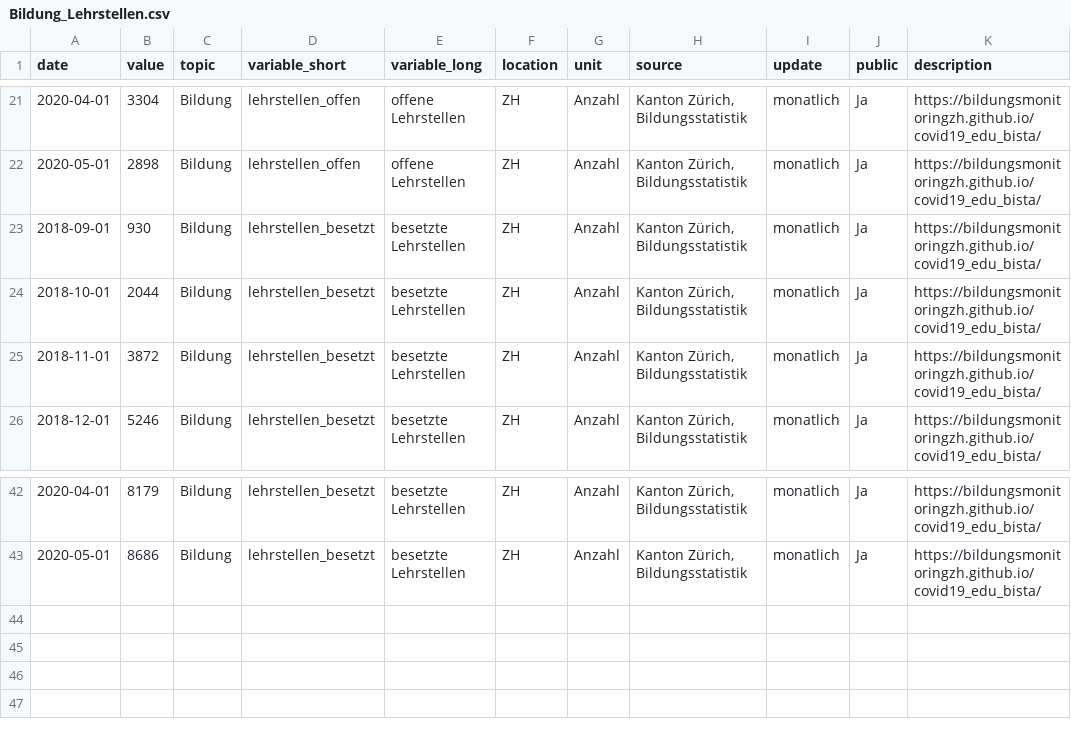
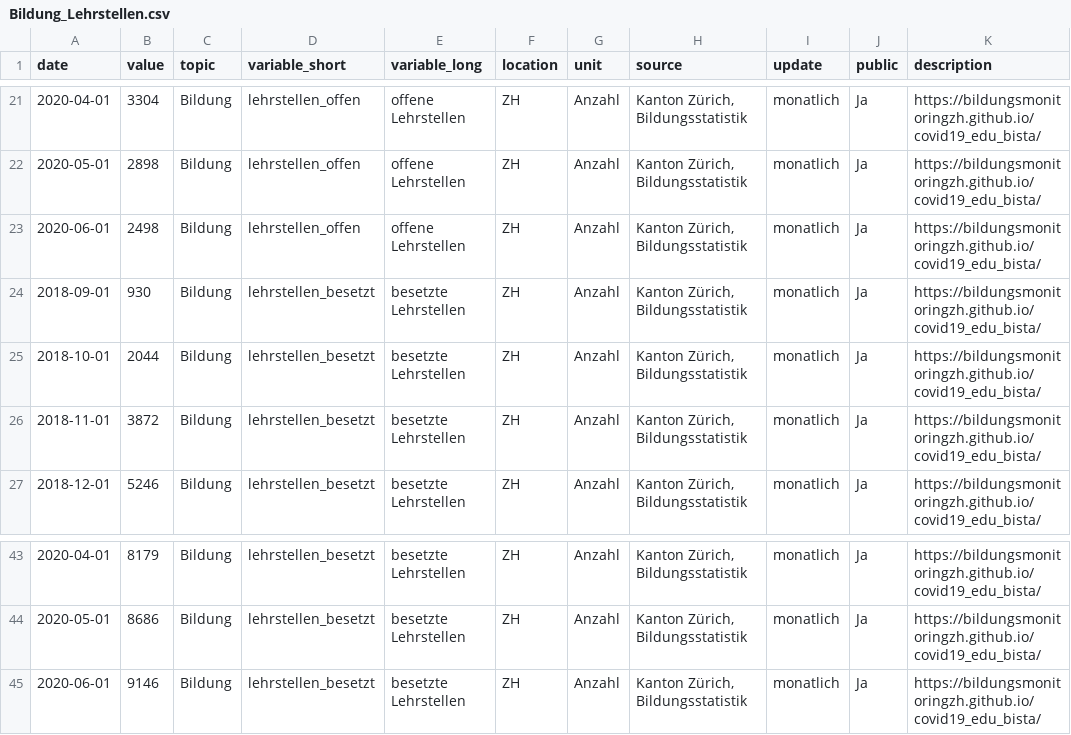
Before and after one commit to bildungsplanungZH/covid19_edu_bista, a CSV file: Bildung_Lehrstellen.csv, drawn as a sheet; only a part is shown, gaps mark what is left out.

Commit message:
data/lena.csv, data/lv.csv, Bildung_Lehrstellen.csv, Bildung_Lehrvertraege.csv - Update Daten Juni README.md, docs/index.html, img/plot1c444e181019.png - Update Visualisierung Juni

```diff
--- a/Bildung_Lehrstellen.csv
+++ b/Bildung_Lehrstellen.csv
@@ -22,2 +22,3 @@
 2020-05-01,2898,"Bildung","lehrstellen_offen","offene Lehrstellen","ZH","Anzahl","Kanton Zürich, Bildungsstatistik","monatlich","Ja","https://bildungsmonitoringzh.github.io/covid19_edu_bista/"
+2020-06-01,2498,"Bildung","lehrstellen_offen","offene Lehrstellen","ZH","Anzahl","Kanton Zürich, Bildungsstatistik","monatlich","Ja","https://bildungsmonitoringzh.github.io/covid19_edu_bista/"
 2018-09-01,930,"Bildung","lehrstellen_besetzt","besetzte Lehrstellen","ZH","Anzahl","Kanton Zürich, Bildungsstatistik","monatlich","Ja","https://bildungsmonitoringzh.github.io/covid19_edu_bista/"
@@ -43 +44,2 @@
 2020-05-01,8686,"Bildung","lehrstellen_besetzt","besetzte Lehrstellen","ZH","Anzahl","Kanton Zürich, Bildungsstatistik","monatlich","Ja","https://bildungsmonitoringzh.github.io/covid19_edu_bista/"
+2020-06-01,9146,"Bildung","lehrstellen_besetzt","besetzte Lehrstellen","ZH","Anzahl","Kanton Zürich, Bildungsstatistik","monatlich","Ja","https://bildungsmonitoringzh.github.io/covid19_edu_bista/"
```
Also changed, not shown: Bildung_Lehrvertraege.csv, data/lena.csv, 4 other files.
